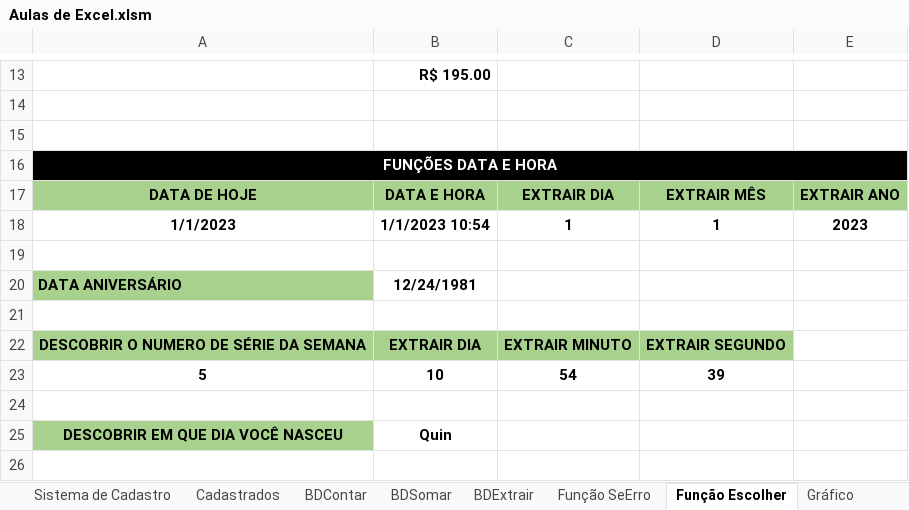
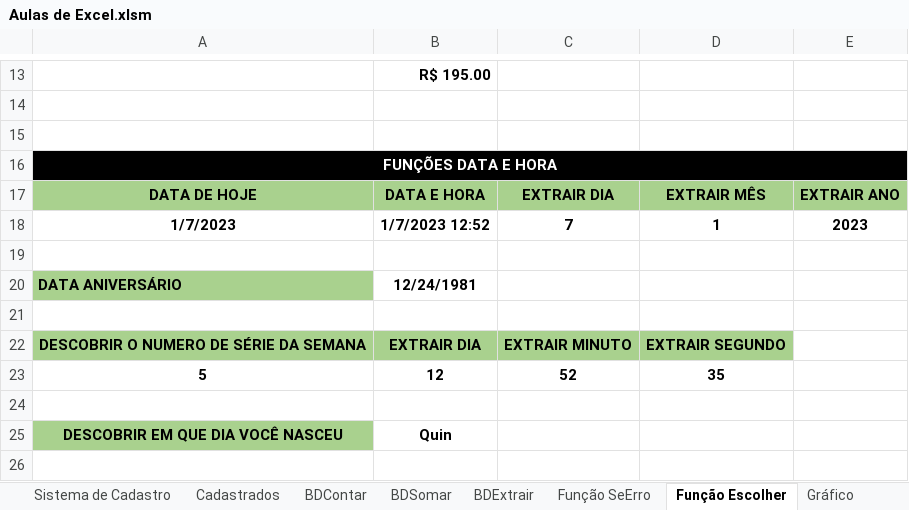
Before and after one commit to Leal2021/Livros, an Excel workbook: Aulas de Excel.xlsm, sheet Função Escolher, drawn as a sheet; only a part is shown, gaps mark what is left out; values as stored, in another font and other column widths than the file's, no borders; removed rows and columns are numbered as before the commit, all else as after; the diff names each change by its address in the sheet, - before the commit and + after, or states it on an @@ line.

```diff
--- a/Aulas de Excel.xlsm (sheet Função Escolher)
+++ b/Aulas de Excel.xlsm (sheet Função Escolher)
-A18: 1/1/2023
+A18: 1/7/2023
-B18: 1/1/2023 10:54
+B18: 1/7/2023 12:52
-C18: 1
+C18: 7
-row 23: 5 | 10 | 54 | 39
+row 23: 5 | 12 | 52 | 35
```
Also changed, not shown: sheet Fluxo, sheet Nota Fiscal, other sheet tabs, charts or pictures.
